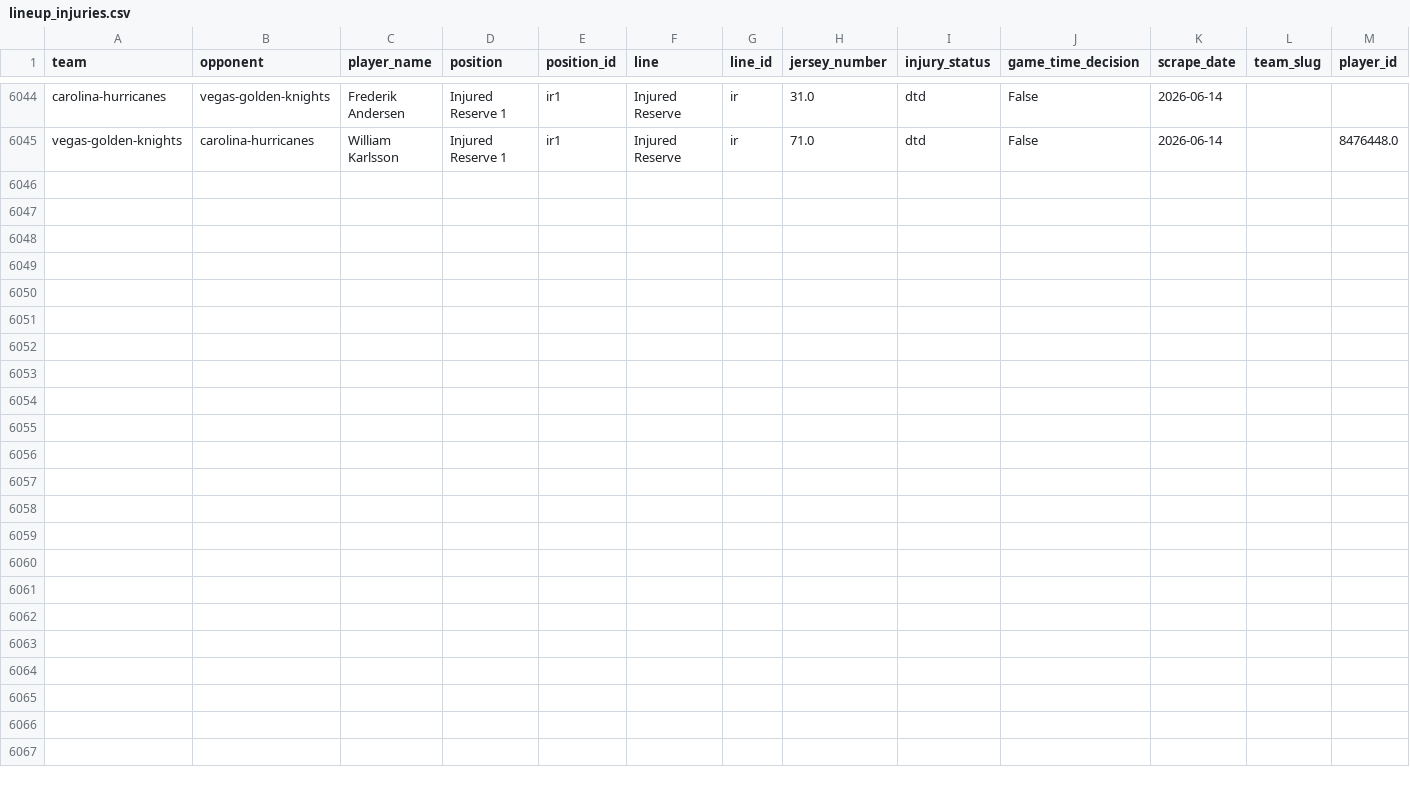
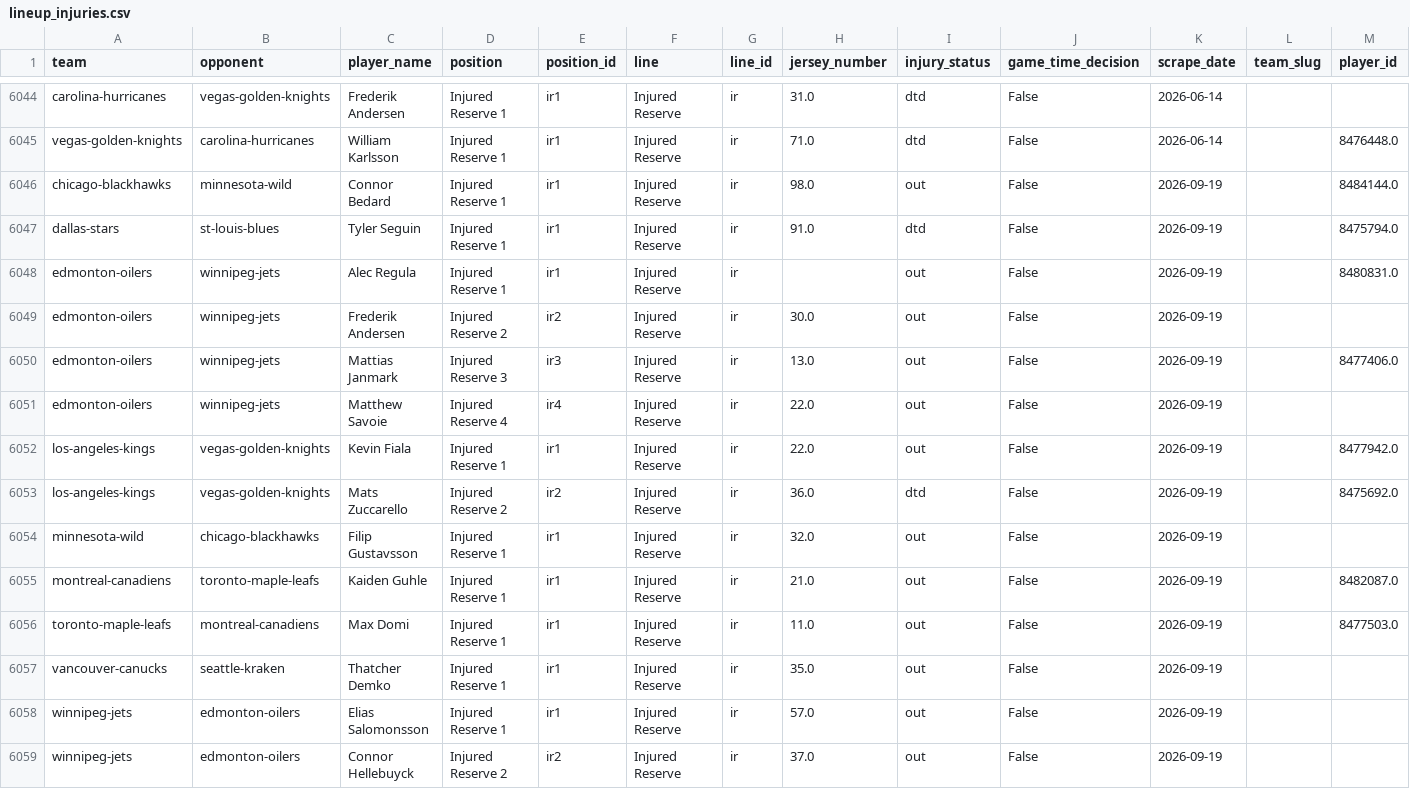
Before and after one commit to naustin1117/oddsAnalyzer, a CSV file: data/lineup_injuries.csv, drawn as a sheet; only a part is shown, gaps mark what is left out; the diff names each change by its address in the sheet, - before the commit and + after, or states it on an @@ line.

```diff
--- a/data/lineup_injuries.csv
+++ b/data/lineup_injuries.csv
+row 6046: chicago-blackhawks | minnesota-wild | Connor Bedard | Injured Reserve 1 | ir1 | Injured Reserve | ir | 98.0 | out | False | 2026-09-19 |  | 8484144.0
+row 6047: dallas-stars | st-louis-blues | Tyler Seguin | Injured Reserve 1 | ir1 | Injured Reserve | ir | 91.0 | dtd | False | 2026-09-19 |  | 8475794.0
+row 6048: edmonton-oilers | winnipeg-jets | Alec Regula | Injured Reserve 1 | ir1 | Injured Reserve | ir |  | out | False | 2026-09-19 |  | 8480831.0
+row 6049: edmonton-oilers | winnipeg-jets | Frederik Andersen | Injured Reserve 2 | ir2 | Injured Reserve | ir | 30.0 | out | False | 2026-09-19
+row 6050: edmonton-oilers | winnipeg-jets | Mattias Janmark | Injured Reserve 3 | ir3 | Injured Reserve | ir | 13.0 | out | False | 2026-09-19 |  | 8477406.0
+row 6051: edmonton-oilers | winnipeg-jets | Matthew Savoie | Injured Reserve 4 | ir4 | Injured Reserve | ir | 22.0 | out | False | 2026-09-19
+row 6052: los-angeles-kings | vegas-golden-knights | Kevin Fiala | Injured Reserve 1 | ir1 | Injured Reserve | ir | 22.0 | out | False | 2026-09-19 |  | 8477942.0
+row 6053: los-angeles-kings | vegas-golden-knights | Mats Zuccarello | Injured Reserve 2 | ir2 | Injured Reserve | ir | 36.0 | dtd | False | 2026-09-19 |  | 8475692.0
+row 6054: minnesota-wild | chicago-blackhawks | Filip Gustavsson | Injured Reserve 1 | ir1 | Injured Reserve | ir | 32.0 | out | False | 2026-09-19
+row 6055: montreal-canadiens | toronto-maple-leafs | Kaiden Guhle | Injured Reserve 1 | ir1 | Injured Reserve | ir | 21.0 | out | False | 2026-09-19 |  | 8482087.0
+row 6056: toronto-maple-leafs | montreal-canadiens | Max Domi | Injured Reserve 1 | ir1 | Injured Reserve | ir | 11.0 | out | False | 2026-09-19 |  | 8477503.0
+row 6057: vancouver-canucks | seattle-kraken | Thatcher Demko | Injured Reserve 1 | ir1 | Injured Reserve | ir | 35.0 | out | False | 2026-09-19
+row 6058: winnipeg-jets | edmonton-oilers | Elias Salomonsson | Injured Reserve 1 | ir1 | Injured Reserve | ir | 57.0 | out | False | 2026-09-19
+row 6059: winnipeg-jets | edmonton-oilers | Connor Hellebuyck | Injured Reserve 2 | ir2 | Injured Reserve | ir | 37.0 | out | False | 2026-09-19
```
Also changed, not shown: data/lineup_goalies.csv, 1 other file.
